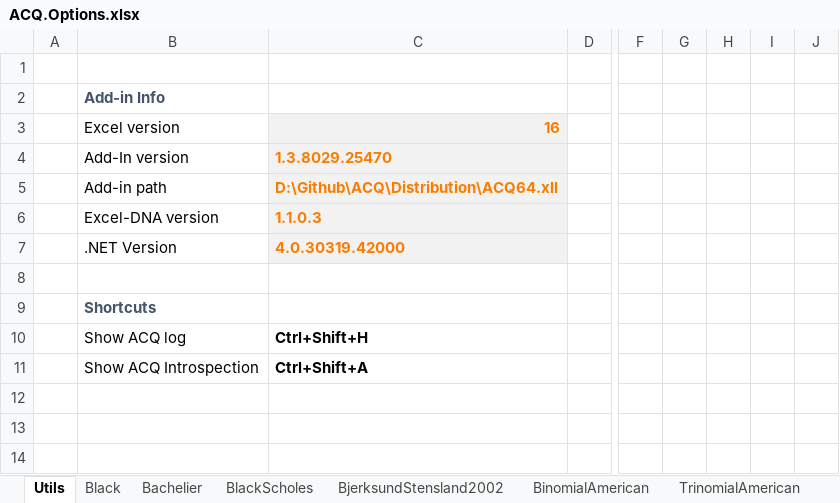
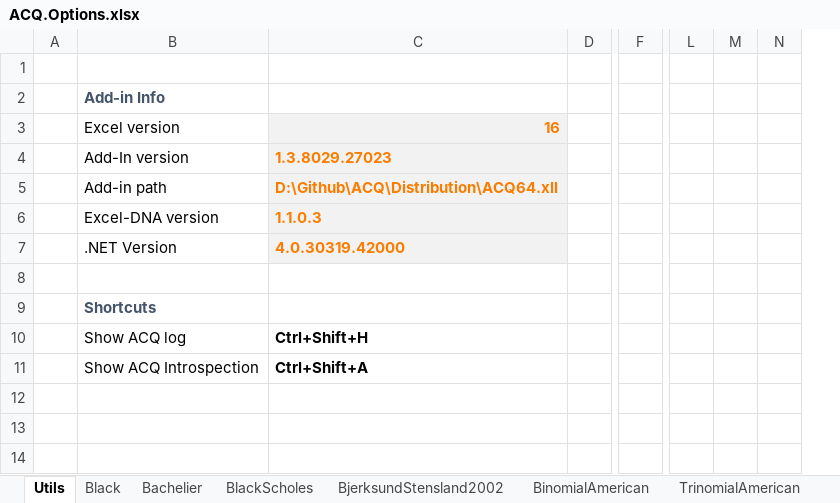
Before and after one commit to ratesquant/ACQ, an Excel workbook: ACQ.Excel/ACQ.Options.xlsx, sheet Utils, drawn as a sheet; only a part is shown, gaps mark what is left out; values as stored, in another font and other column widths than the file's, no borders; removed rows and columns are numbered as before the commit, all else as after; the diff covers the shown part only; the diff names each change by its address in the sheet, - before the commit and + after, or states it on an @@ line.

```diff
--- a/ACQ.Excel/ACQ.Options.xlsx (sheet Utils)
+++ b/ACQ.Excel/ACQ.Options.xlsx (sheet Utils)
-column G, empty
-column H, empty
-column I, empty
-column J, empty
+column L, empty
+column M, empty
+column N, empty
-C4: 1.3.8029.25470
+C4: 1.3.8029.27023
```
Also changed, not shown: 28 added rows elsewhere in this sheet, formulas that keep their value, Distribution/ACQ.Options.xlsx, 4 other files.
